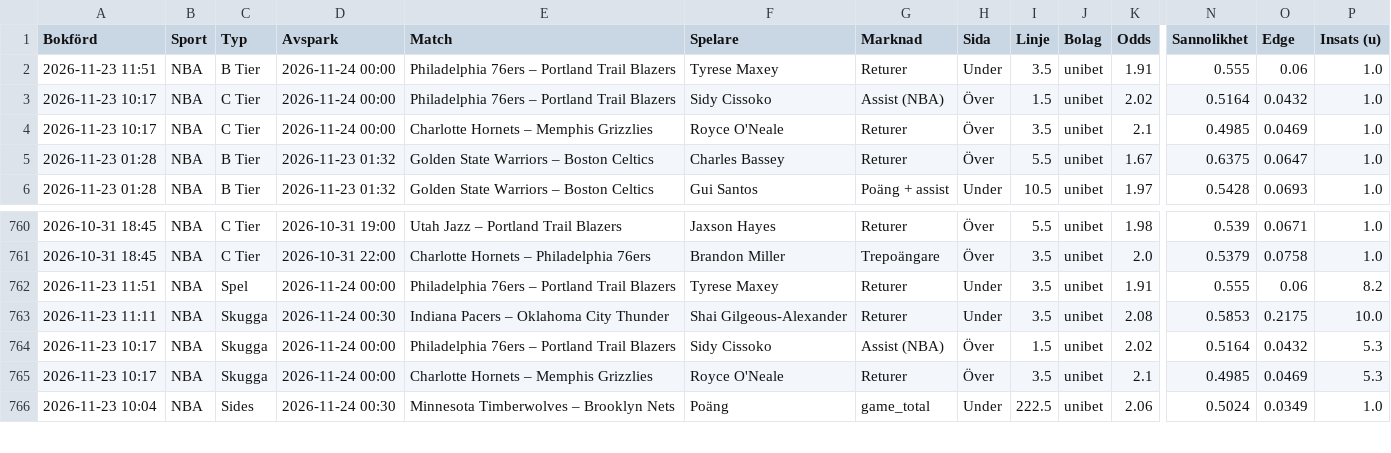
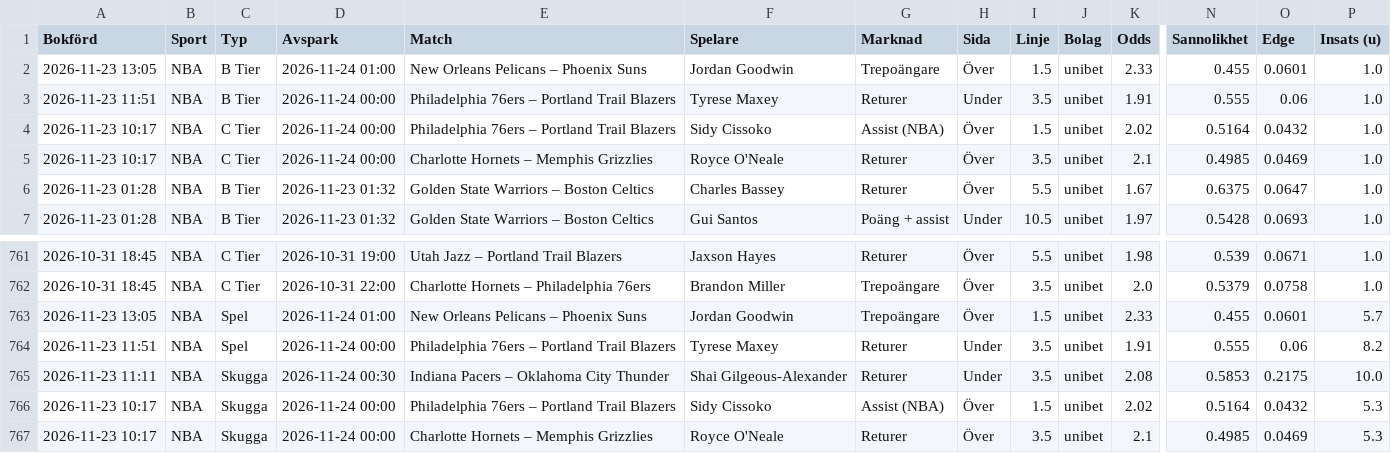
Before and after one commit to FatFockFrank888/propsbot, a CSV file: site/csv/nba.csv, drawn as a sheet; only a part is shown, gaps mark what is left out; the shorter side is filled out with more unchanged rows; rows hold the shown columns only; the diff names each change by its address in the sheet, - before the commit and + after, or states it on an @@ line.

```diff
--- a/site/csv/nba.csv
+++ b/site/csv/nba.csv
+row 2: 2026-11-23 13:05 | NBA | B Tier | 2026-11-24 01:00 | New Orleans Pelicans – Phoenix Suns | Jordan Goodwin | Trepoängare | Över | 1.5 | unibet | 2.33 | 0.455 | 0.0601 | 1.0
+row 763: 2026-11-23 13:05 | NBA | Spel | 2026-11-24 01:00 | New Orleans Pelicans – Phoenix Suns | Jordan Goodwin | Trepoängare | Över | 1.5 | unibet | 2.33 | 0.455 | 0.0601 | 5.7
```
Also changed, not shown: site/csv/sammanfattning.csv, site/csv/tier_nyckeltal.csv, 32 other files.
